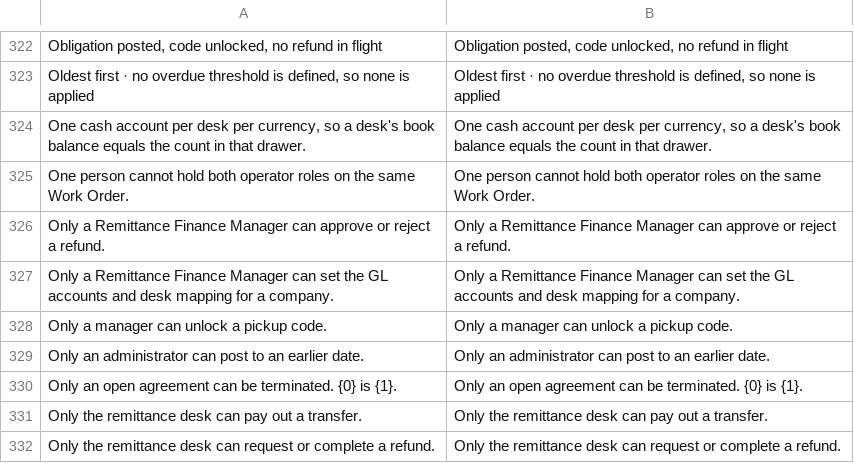
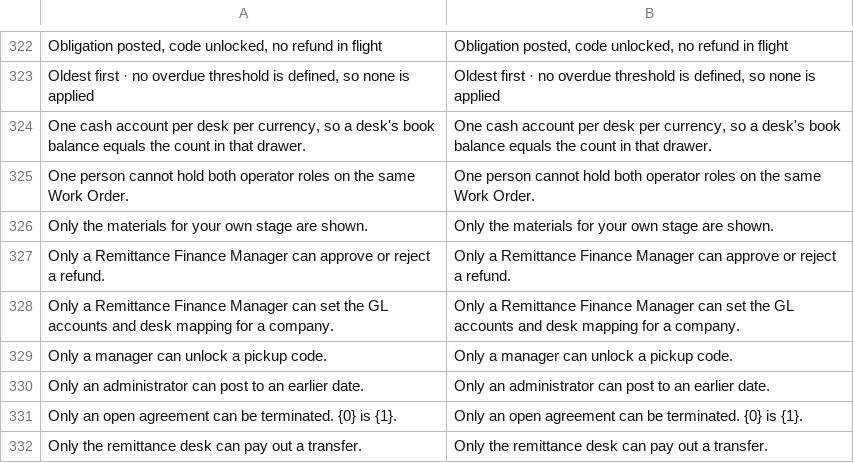
Before and after one commit to zvictory/stabler, a CSV file: stabler/translations/en.csv, drawn as a sheet; only a part is shown, gaps mark what is left out; the shorter side is filled out with more unchanged rows; the diff names each change by its address in the sheet, - before the commit and + after, or states it on an @@ line.

```diff
--- a/stabler/translations/en.csv
+++ b/stabler/translations/en.csv
+row 326: Only the materials for your own stage are shown. | Only the materials for your own stage are shown.
```
Also changed, not shown: stabler/translations/ru.csv, stabler/translations/tr.csv, 7 other files.
